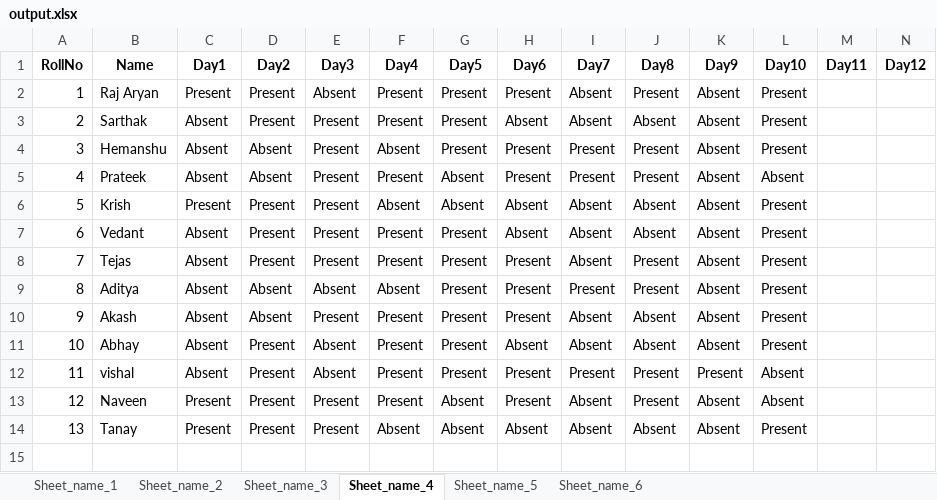
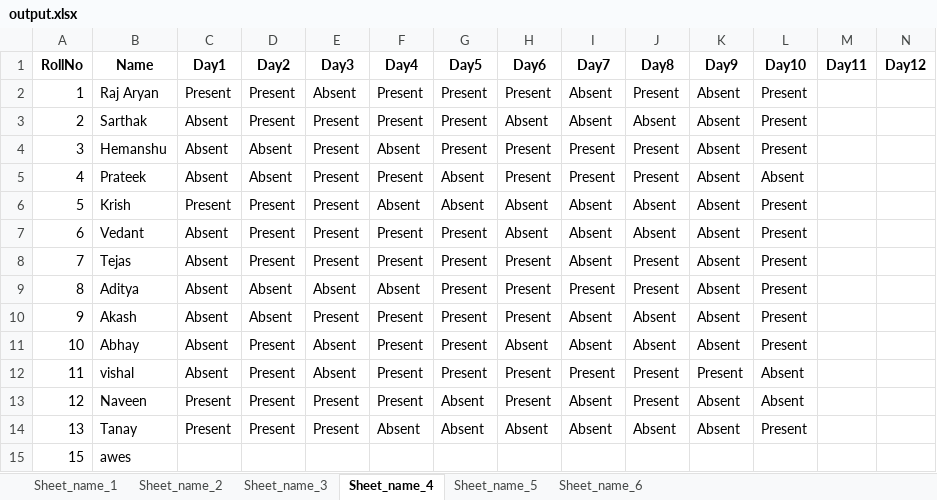
Before and after one commit to Raj2503/ITW-1-Group-Project, an Excel workbook: output.xlsx, sheet Sheet_name_4, drawn as a sheet; only a part is shown; values as stored, in another font and other column widths than the file's, no borders; rows hold the shown columns only; the diff names each change by its address in the sheet, - before the commit and + after, or states it on an @@ line.

```diff
--- a/output.xlsx (sheet Sheet_name_4)
+++ b/output.xlsx (sheet Sheet_name_4)
+row 15: 15 | awes
```
Also changed, not shown: sheet Sheet_name_1, sheet Sheet_name_5, sheet Sheet_name_3, sheet Sheet_name_2, sheet Sheet_name_6, 2 other files.
